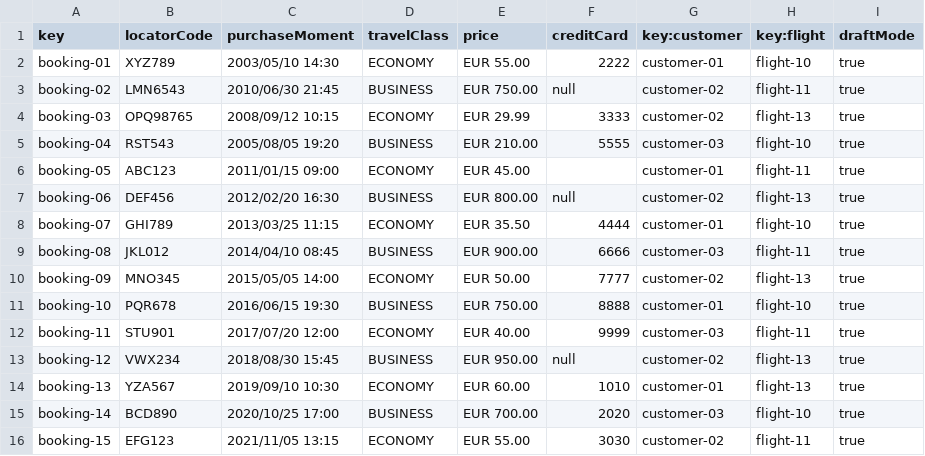
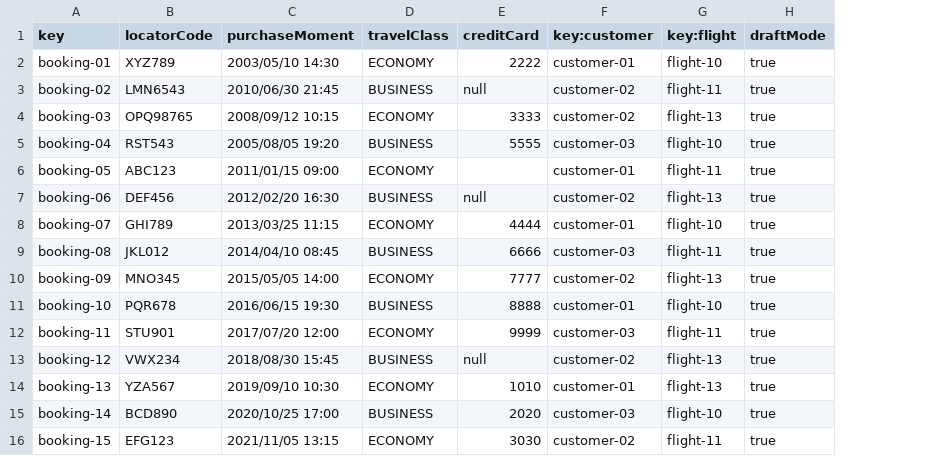
Before and after one commit to DPII-24-25/Acme-ANS-D, a CSV file: src/main/resources/WEB-INF/data/sample/booking.csv, drawn as a sheet; the diff names each change by its address in the sheet, - before the commit and + after, or states it on an @@ line.

```diff
--- a/src/main/resources/WEB-INF/data/sample/booking.csv
+++ b/src/main/resources/WEB-INF/data/sample/booking.csv
-column E (price), rows 2-16: EUR 55.00 | EUR 750.00 | EUR 29.99 | EUR 210.00 | EUR 45.00 | EUR 800.00 | EUR 35.50 | EUR 900.00 | EUR 50.00 | EUR 750.00 | EUR 40.00 | EUR 950.00 | EUR 60.00 | EUR 700.00 | EUR 55.00
```
Also changed, not shown: 7 other files.
